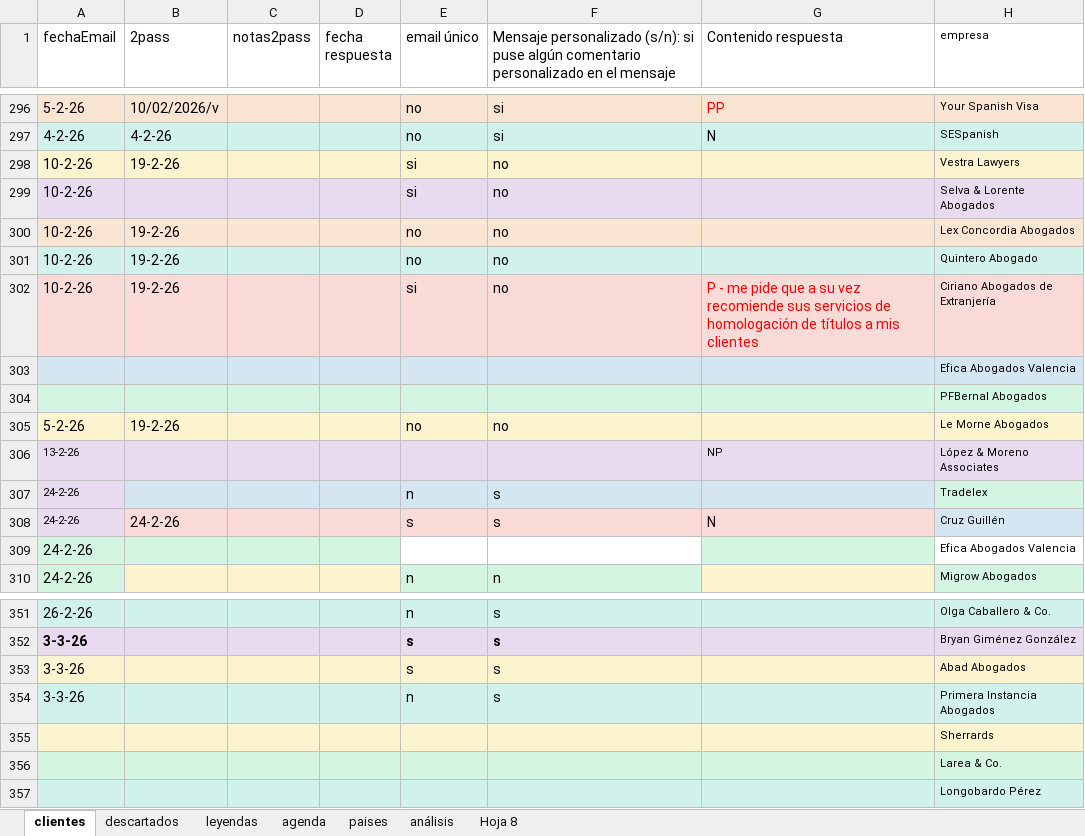
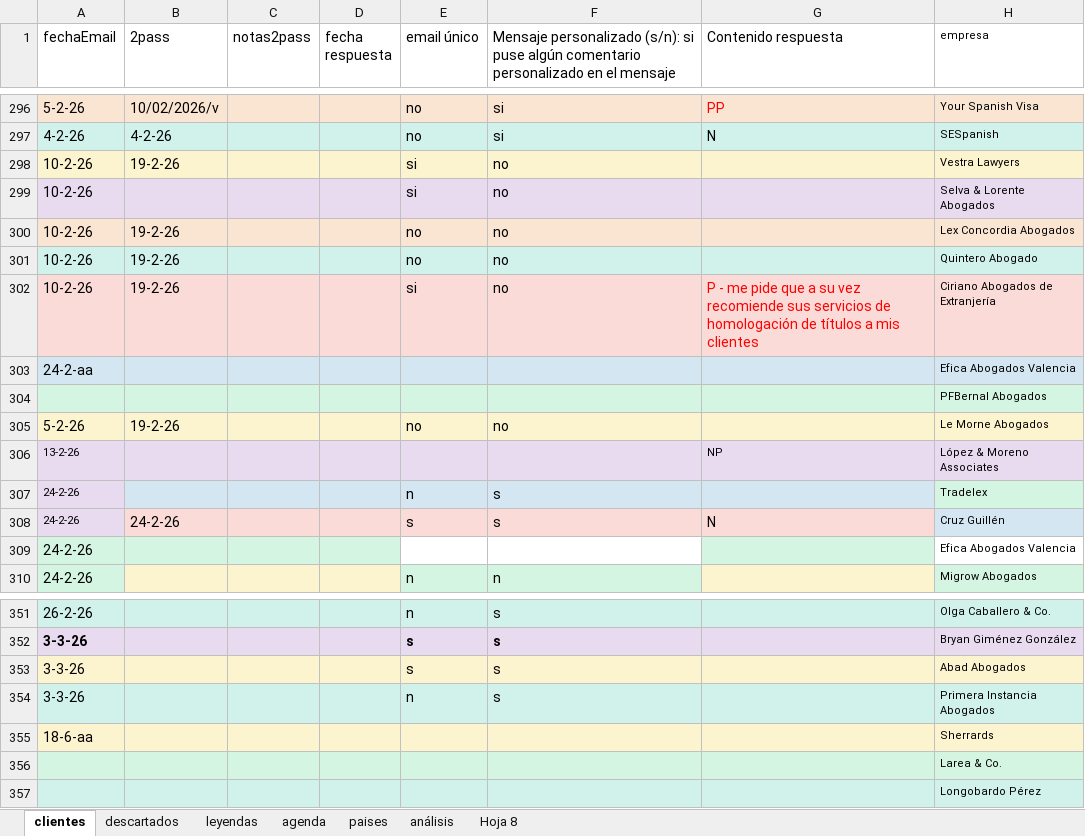
Before and after one commit to Rocio-bot/jurada, an Excel workbook: j-busqueda clientes/j-clientes-gle.xlsx, sheet clientes, drawn as a sheet; only a part is shown, gaps mark what is left out; values as stored, in another font and other column widths than the file's, no borders; the diff names each change by its address in the sheet, - before the commit and + after, or states it on an @@ line.

Commit message:
j-clientes-gle.xlsx: actualizacion tras sesion de busqueda/validacion de leads

```diff
--- a/j-busqueda clientes/j-clientes-gle.xlsx (sheet clientes)
+++ b/j-busqueda clientes/j-clientes-gle.xlsx (sheet clientes)
-A303 (fechaEmail): (empty)
+A303 (fechaEmail): 24-2-aa
-A355 (fechaEmail): (empty)
+A355 (fechaEmail): 18-6-aa
```
Also changed, not shown: sheet agenda.
